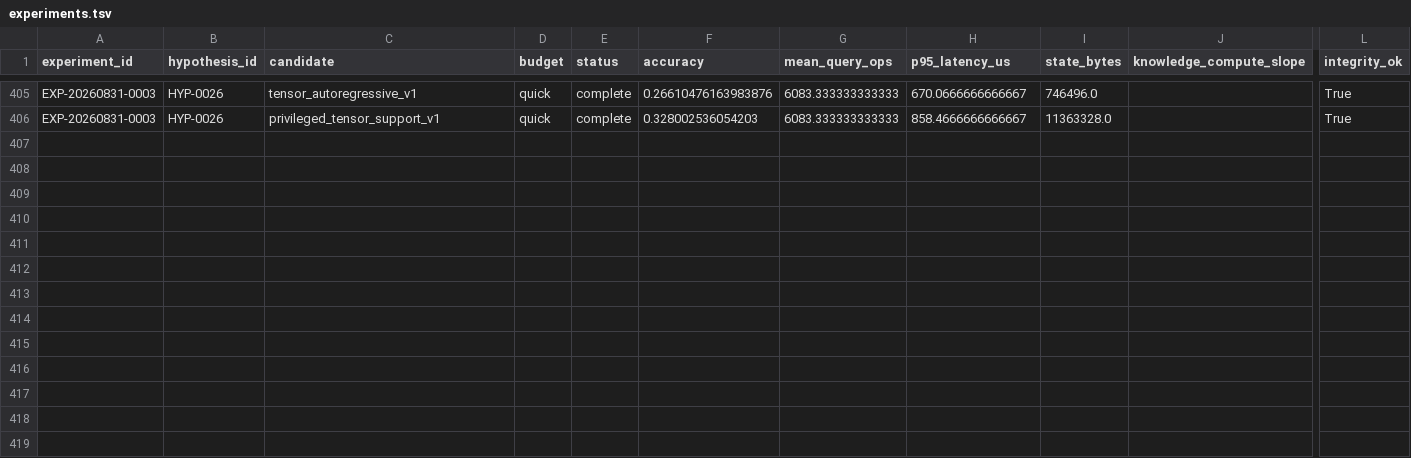
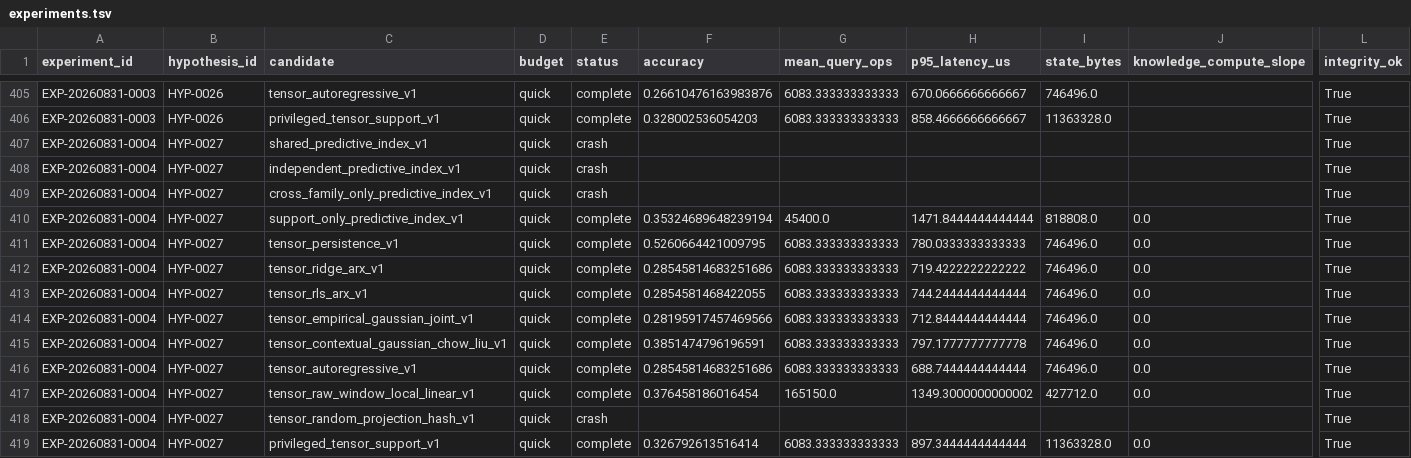
Before and after one commit to Jaqwilk/NEXTAI, a TSV file: research/experiments.tsv, drawn as a sheet; only a part is shown, gaps mark what is left out; rows hold the shown columns only; the diff names each change by its address in the sheet, - before the commit and + after, or states it on an @@ line.

Commit message:
Record invalid EXP-0004 predictive index screen

```diff
--- a/research/experiments.tsv
+++ b/research/experiments.tsv
+row 407: EXP-20260831-0004 | HYP-0027 | shared_predictive_index_v1 | quick | crash |  |  |  |  |  | True
+row 408: EXP-20260831-0004 | HYP-0027 | independent_predictive_index_v1 | quick | crash |  |  |  |  |  | True
+row 409: EXP-20260831-0004 | HYP-0027 | cross_family_only_predictive_index_v1 | quick | crash |  |  |  |  |  | True
+row 410: EXP-20260831-0004 | HYP-0027 | support_only_predictive_index_v1 | quick | complete | 0.35324689648239194 | 45400.0 | 1471.8444444444444 | 818808.0 | 0.0 | True
+row 411: EXP-20260831-0004 | HYP-0027 | tensor_persistence_v1 | quick | complete | 0.5260664421009795 | 6083.333333333333 | 780.0333333333333 | 746496.0 | 0.0 | True
+row 412: EXP-20260831-0004 | HYP-0027 | tensor_ridge_arx_v1 | quick | complete | 0.28545814683251686 | 6083.333333333333 | 719.4222222222222 | 746496.0 | 0.0 | True
+row 413: EXP-20260831-0004 | HYP-0027 | tensor_rls_arx_v1 | quick | complete | 0.2854581468422055 | 6083.333333333333 | 744.2444444444444 | 746496.0 | 0.0 | True
+row 414: EXP-20260831-0004 | HYP-0027 | tensor_empirical_gaussian_joint_v1 | quick | complete | 0.28195917457469566 | 6083.333333333333 | 712.8444444444444 | 746496.0 | 0.0 | True
+row 415: EXP-20260831-0004 | HYP-0027 | tensor_contextual_gaussian_chow_liu_v1 | quick | complete | 0.3851474796196591 | 6083.333333333333 | 797.1777777777778 | 746496.0 | 0.0 | True
+row 416: EXP-20260831-0004 | HYP-0027 | tensor_autoregressive_v1 | quick | complete | 0.28545814683251686 | 6083.333333333333 | 688.7444444444444 | 746496.0 | 0.0 | True
+row 417: EXP-20260831-0004 | HYP-0027 | tensor_raw_window_local_linear_v1 | quick | complete | 0.376458186016454 | 165150.0 | 1349.3000000000002 | 427712.0 | 0.0 | True
+row 418: EXP-20260831-0004 | HYP-0027 | tensor_random_projection_hash_v1 | quick | crash |  |  |  |  |  | True
+row 419: EXP-20260831-0004 | HYP-0027 | privileged_tensor_support_v1 | quick | complete | 0.326792613516414 | 6083.333333333333 | 897.3444444444444 | 11363328.0 | 0.0 | True
```
Also changed, not shown: 17 other files.
